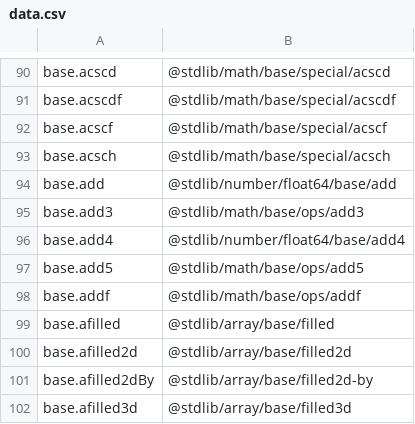
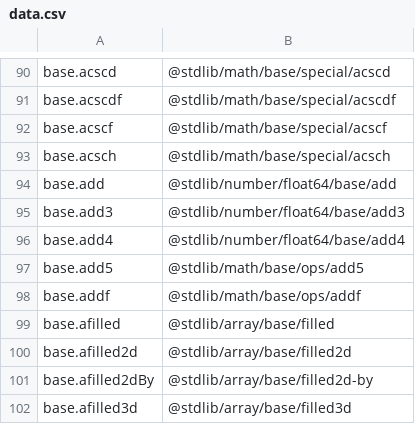
Before and after one commit to stdlib-js/namespace, a CSV file: alias2pkg/data/data.csv, drawn as a sheet; only a part is shown, gaps mark what is left out.

```diff
--- a/alias2pkg/data/data.csv
+++ b/alias2pkg/data/data.csv
@@ -94,3 +94,3 @@ base.acsch,"@stdlib/math/base/special/acsch"
 base.add,"@stdlib/number/float64/base/add"
-base.add3,"@stdlib/math/base/ops/add3"
+base.add3,"@stdlib/number/float64/base/add3"
 base.add4,"@stdlib/number/float64/base/add4"
```
Also changed, not shown: pkg2alias/data/data.csv, pkg2related/data/data.csv, 9 other files.
